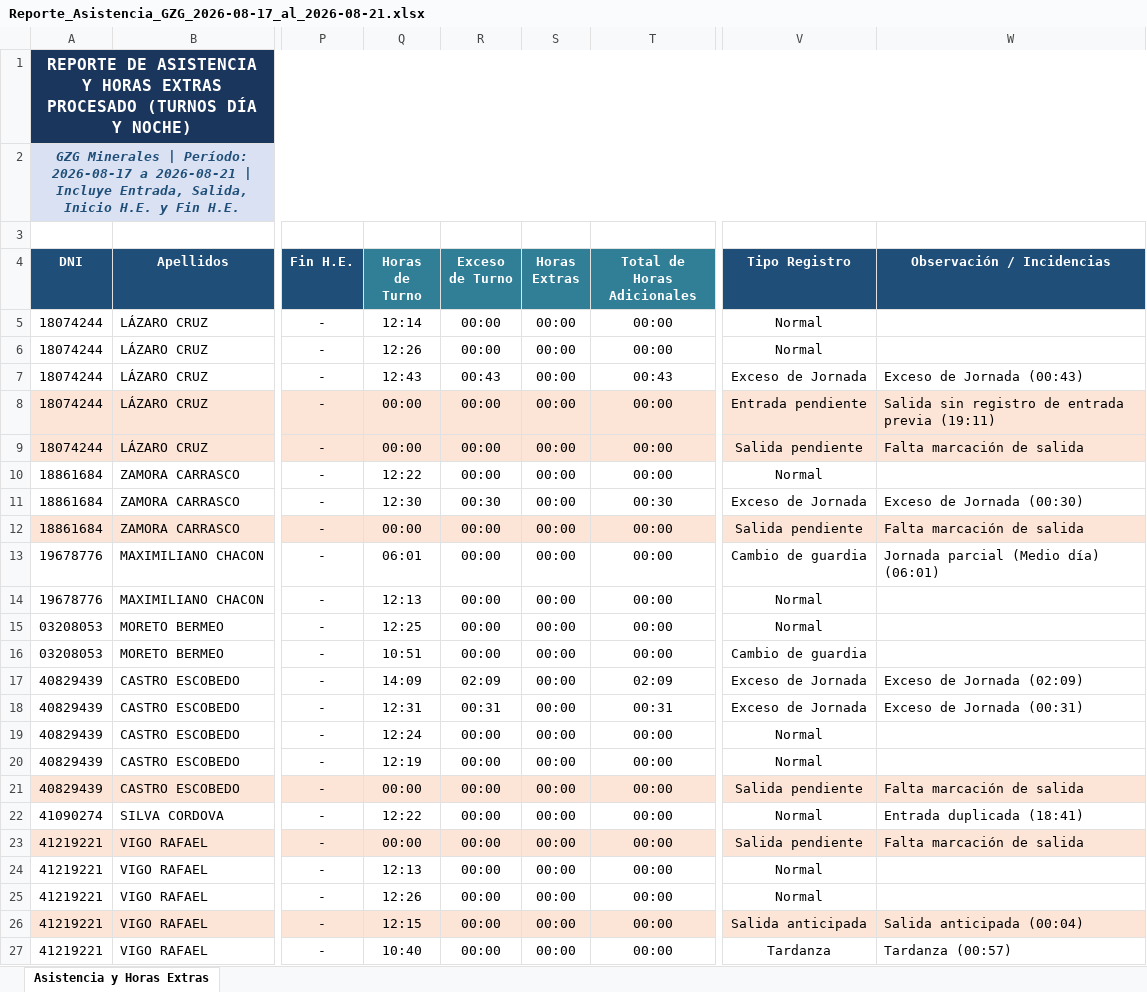
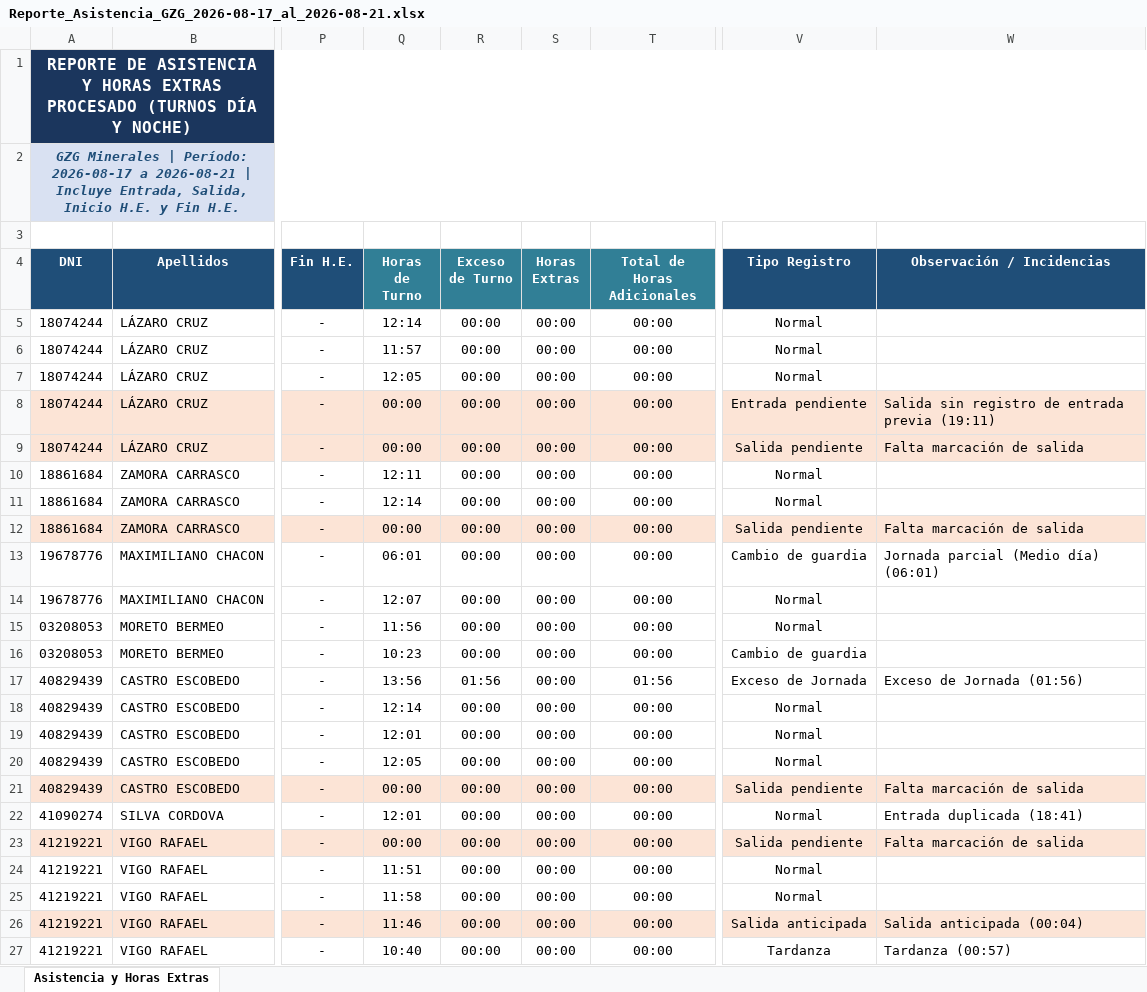
Before and after one commit to gzg2026-hub/Sistema_Asistencia_GZG, an Excel workbook: Reporte_Asistencia_GZG_2026-08-17_al_2026-08-21.xlsx, sheet Asistencia y Horas Extras, drawn as a sheet; only a part is shown, gaps mark what is left out; values as stored, in another font and other column widths than the file's, no borders; the diff covers the shown part only; the diff names each change by its address in the sheet, - before the commit and + after, or states it on an @@ line.

Commit message:
Revert "fix: Calculate worked hours and excess shift using real entry swipe timestamp instead of artificial snapping to 07:00/19:00"
This reverts commit 1c125fb2c0871da82cd9b7b695f35e058f455ffa.

```diff
--- a/Reporte_Asistencia_GZG_2026-08-17_al_2026-08-21.xlsx (sheet Asistencia y Horas Extras)
+++ b/Reporte_Asistencia_GZG_2026-08-17_al_2026-08-21.xlsx (sheet Asistencia y Horas Extras)
-Q6 (Horas de Turno): 12:26
+Q6 (Horas de Turno): 11:57
-Q7 (Horas de Turno): 12:43
+Q7 (Horas de Turno): 12:05
-R7 (Exceso de Turno): 00:43
+R7 (Exceso de Turno): 00:00
-T7 (Total de Horas Adicionales): 00:43
+T7 (Total de Horas Adicionales): 00:00
-V7 (Tipo Registro): Exceso de Jornada
+V7 (Tipo Registro): Normal
-W7 (Observación / Incidencias): Exceso de Jornada (00:43)
+W7 (Observación / Incidencias): (empty)
-Q10 (Horas de Turno): 12:22
+Q10 (Horas de Turno): 12:11
-Q11 (Horas de Turno): 12:30
+Q11 (Horas de Turno): 12:14
-R11 (Exceso de Turno): 00:30
+R11 (Exceso de Turno): 00:00
-T11 (Total de Horas Adicionales): 00:30
+T11 (Total de Horas Adicionales): 00:00
-V11 (Tipo Registro): Exceso de Jornada
+V11 (Tipo Registro): Normal
-W11 (Observación / Incidencias): Exceso de Jornada (00:30)
+W11 (Observación / Incidencias): (empty)
-Q14 (Horas de Turno): 12:13
+Q14 (Horas de Turno): 12:07
-Q15 (Horas de Turno): 12:25
+Q15 (Horas de Turno): 11:56
-Q16 (Horas de Turno): 10:51
+Q16 (Horas de Turno): 10:23
-Q17 (Horas de Turno): 14:09
+Q17 (Horas de Turno): 13:56
-R17 (Exceso de Turno): 02:09
+R17 (Exceso de Turno): 01:56
-T17 (Total de Horas Adicionales): 02:09
+T17 (Total de Horas Adicionales): 01:56
-W17 (Observación / Incidencias): Exceso de Jornada (02:09)
+W17 (Observación / Incidencias): Exceso de Jornada (01:56)
-Q18 (Horas de Turno): 12:31
+Q18 (Horas de Turno): 12:14
-R18 (Exceso de Turno): 00:31
+R18 (Exceso de Turno): 00:00
-T18 (Total de Horas Adicionales): 00:31
+T18 (Total de Horas Adicionales): 00:00
-V18 (Tipo Registro): Exceso de Jornada
+V18 (Tipo Registro): Normal
-W18 (Observación / Incidencias): Exceso de Jornada (00:31)
+W18 (Observación / Incidencias): (empty)
-Q19 (Horas de Turno): 12:24
+Q19 (Horas de Turno): 12:01
-Q20 (Horas de Turno): 12:19
+Q20 (Horas de Turno): 12:05
-Q22 (Horas de Turno): 12:22
+Q22 (Horas de Turno): 12:01
-Q24 (Horas de Turno): 12:13
+Q24 (Horas de Turno): 11:51
-Q25 (Horas de Turno): 12:26
+Q25 (Horas de Turno): 11:58
-Q26 (Horas de Turno): 12:15
+Q26 (Horas de Turno): 11:46
```
Also changed, not shown: 179 edited cells elsewhere in this sheet, 10 other files.
